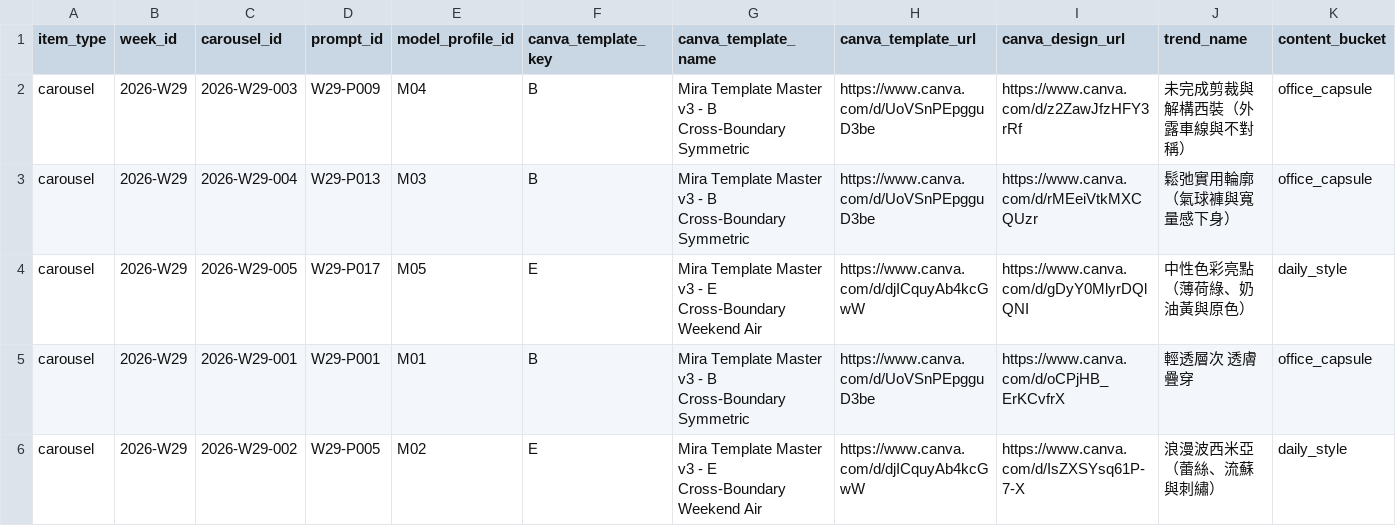
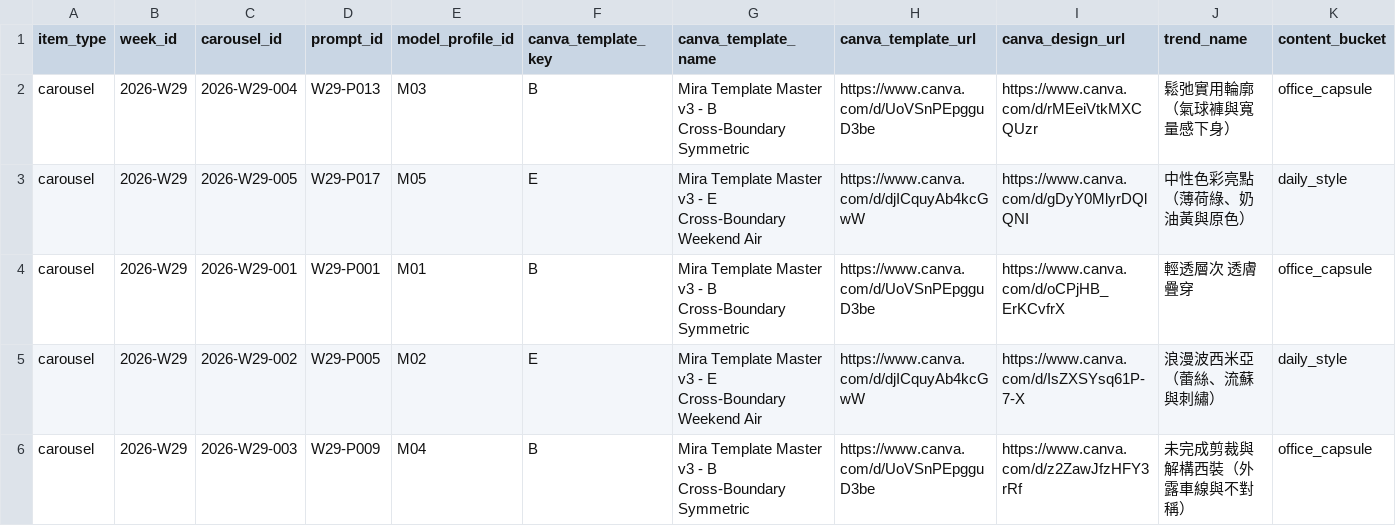
Before and after one commit to fcsh1526/codex-fittingrooom, a CSV file: 10_automation/PUBLISH_QUEUE.csv, drawn as a sheet; only a part is shown; removed rows and columns are numbered as before the commit, all else as after; rows hold the shown columns only; the diff names each change by its address in the sheet, - before the commit and + after, or states it on an @@ line.

```diff
--- a/10_automation/PUBLISH_QUEUE.csv
+++ b/10_automation/PUBLISH_QUEUE.csv
-row 2: carousel | 2026-W29 | 2026-W29-003 | W29-P009 | M04 | B | Mira Template Master v3 - B Cross-Boundary Symmetric | https://www.canva.com/d/UoVSnPEpgguD3be | https://www.canva.com/d/z2ZawJfzHFY3rRf | 未完成剪裁與解構西裝（外露車線與不對稱） | office_capsule
+row 6: carousel | 2026-W29 | 2026-W29-003 | W29-P009 | M04 | B | Mira Template Master v3 - B Cross-Boundary Symmetric | https://www.canva.com/d/UoVSnPEpgguD3be | https://www.canva.com/d/z2ZawJfzHFY3rRf | 未完成剪裁與解構西裝（外露車線與不對稱） | office_capsule
```
Also changed, not shown: 10_automation/runs/2026-W29/canva_asset_inventory.csv, 10_automation/runs/2026-W29/canva_asset_slots.csv, 16 other files.
